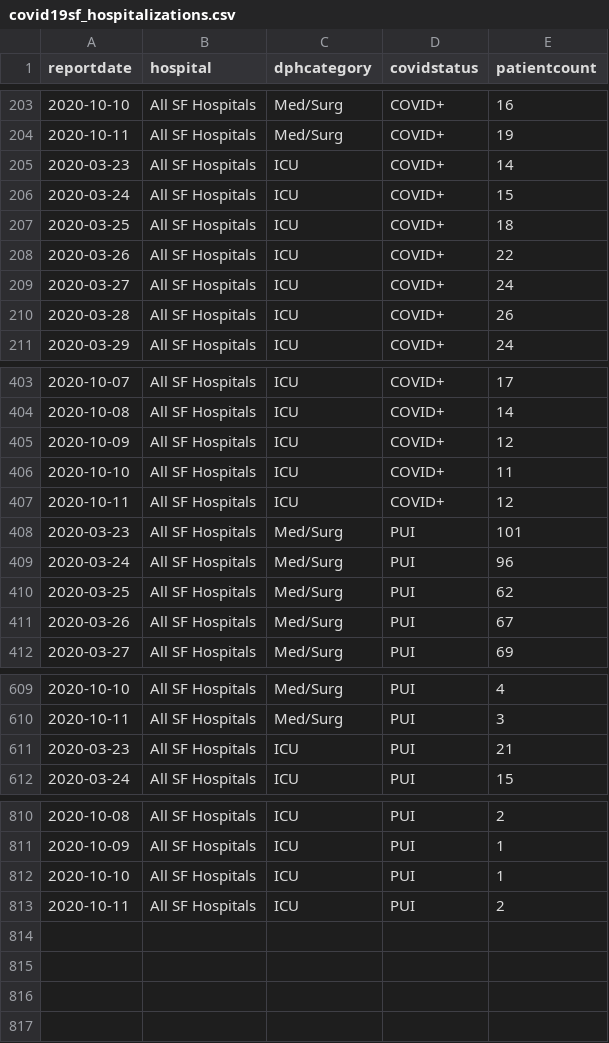
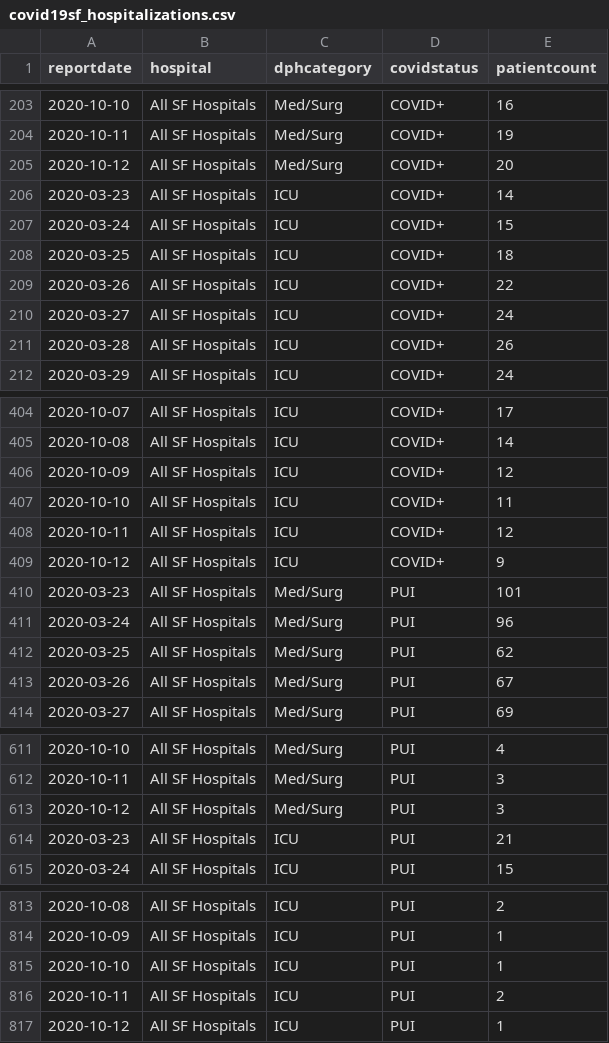
Before and after one commit to RamiKrispin/covid19sf, a CSV file: csv/covid19sf_hospitalizations.csv, drawn as a sheet; only a part is shown, gaps mark what is left out.

```diff
--- a/csv/covid19sf_hospitalizations.csv
+++ b/csv/covid19sf_hospitalizations.csv
@@ -204,2 +204,3 @@
 2020-10-11,"All SF Hospitals","Med/Surg","COVID+",19
+2020-10-12,"All SF Hospitals","Med/Surg","COVID+",20
 2020-03-23,"All SF Hospitals","ICU","COVID+",14
@@ -407,2 +408,3 @@
 2020-10-11,"All SF Hospitals","ICU","COVID+",12
+2020-10-12,"All SF Hospitals","ICU","COVID+",9
 2020-03-23,"All SF Hospitals","Med/Surg","PUI",101
@@ -610,2 +612,3 @@
 2020-10-11,"All SF Hospitals","Med/Surg","PUI",3
+2020-10-12,"All SF Hospitals","Med/Surg","PUI",3
 2020-03-23,"All SF Hospitals","ICU","PUI",21
@@ -813 +816,2 @@
 2020-10-11,"All SF Hospitals","ICU","PUI",2
+2020-10-12,"All SF Hospitals","ICU","PUI",1
```
Also changed, not shown: csv/covid19sf_age.csv, csv/covid19sf_demo.csv, 12 other files.
